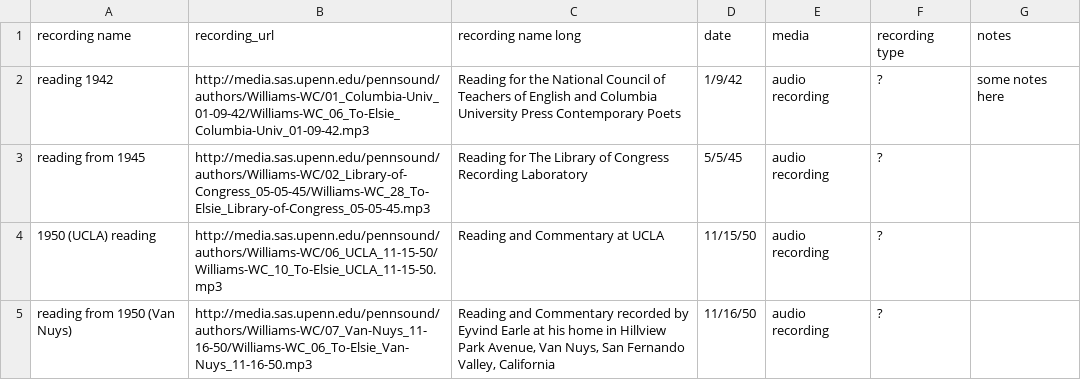
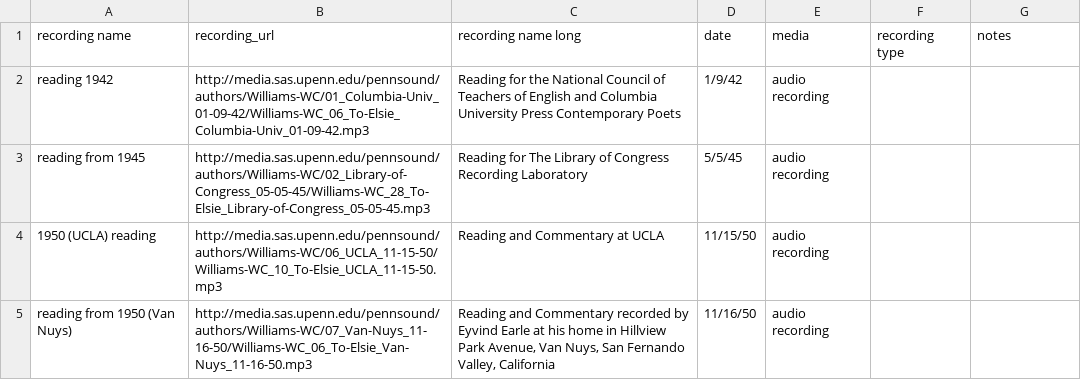
Before and after one commit to jrweth/phrase-correlation, a CSV file: demo/data/to_elsie_recordings.csv, drawn as a sheet.

```diff
--- a/demo/data/to_elsie_recordings.csv
+++ b/demo/data/to_elsie_recordings.csv
@@ -1,5 +1,5 @@
 recording name,recording_url,recording name long,date,media,recording type,notes
-reading 1942,http://media.sas.upenn.edu/pennsound/authors/Williams-WC/01_Columbia-Univ_01-09-42/Williams-WC_06_To-Elsie_Columbia-Univ_01-09-42.mp3,Reading for the National Council of Teachers of English and Columbia University Press Contemporary Poets,1/9/42,audio recording,?,some notes here
-reading from 1945,http://media.sas.upenn.edu/pennsound/authors/Williams-WC/02_Library-of-Congress_05-05-45/Williams-WC_28_To-Elsie_Library-of-Congress_05-05-45.mp3,Reading for The Library of Congress Recording Laboratory,5/5/45,audio recording,?,
-1950 (UCLA) reading,http://media.sas.upenn.edu/pennsound/authors/Williams-WC/06_UCLA_11-15-50/Williams-WC_10_To-Elsie_UCLA_11-15-50.mp3,Reading and Commentary at UCLA,11/15/50,audio recording,?,
-reading from 1950 (Van Nuys),http://media.sas.upenn.edu/pennsound/authors/Williams-WC/07_Van-Nuys_11-16-50/Williams-WC_06_To-Elsie_Van-Nuys_11-16-50.mp3,"Reading and Commentary recorded by Eyvind Earle at his home in Hillview Park Avenue, Van Nuys, San Fernando Valley, California",11/16/50,audio recording,?,
+reading 1942,http://media.sas.upenn.edu/pennsound/authors/Williams-WC/01_Columbia-Univ_01-09-42/Williams-WC_06_To-Elsie_Columbia-Univ_01-09-42.mp3,Reading for the National Council of Teachers of English and Columbia University Press Contemporary Poets,1/9/42,audio recording,,
+reading from 1945,http://media.sas.upenn.edu/pennsound/authors/Williams-WC/02_Library-of-Congress_05-05-45/Williams-WC_28_To-Elsie_Library-of-Congress_05-05-45.mp3,Reading for The Library of Congress Recording Laboratory,5/5/45,audio recording,,
+1950 (UCLA) reading,http://media.sas.upenn.edu/pennsound/authors/Williams-WC/06_UCLA_11-15-50/Williams-WC_10_To-Elsie_UCLA_11-15-50.mp3,Reading and Commentary at UCLA,11/15/50,audio recording,,
+reading from 1950 (Van Nuys),http://media.sas.upenn.edu/pennsound/authors/Williams-WC/07_Van-Nuys_11-16-50/Williams-WC_06_To-Elsie_Van-Nuys_11-16-50.mp3,"Reading and Commentary recorded by Eyvind Earle at his home in Hillview Park Avenue, Van Nuys, San Fernando Valley, California",11/16/50,audio recording,,
```
Also changed, not shown: 2 other files.
